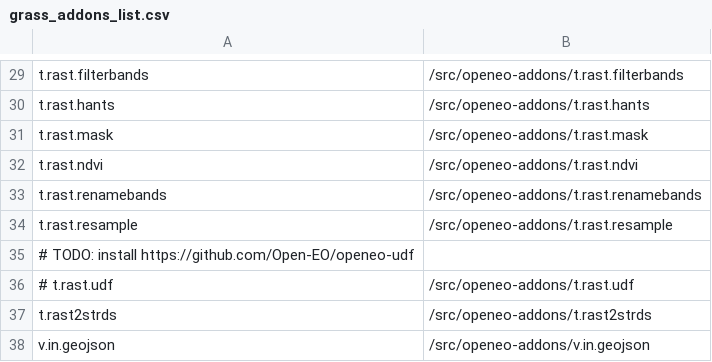
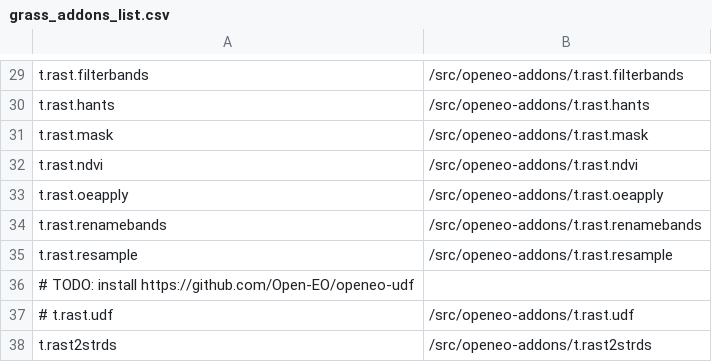
Before and after one commit to actinia-org/actinia-docker, a CSV file: grass_addons_list.csv, drawn as a sheet; only a part is shown, gaps mark what is left out; the shorter side is filled out with more unchanged rows; the diff names each change by its address in the sheet, - before the commit and + after, or states it on an @@ line.

Commit message:
Update grass_addons_list.csv

```diff
--- a/grass_addons_list.csv
+++ b/grass_addons_list.csv
+row 33: t.rast.oeapply | /src/openeo-addons/t.rast.oeapply
```
